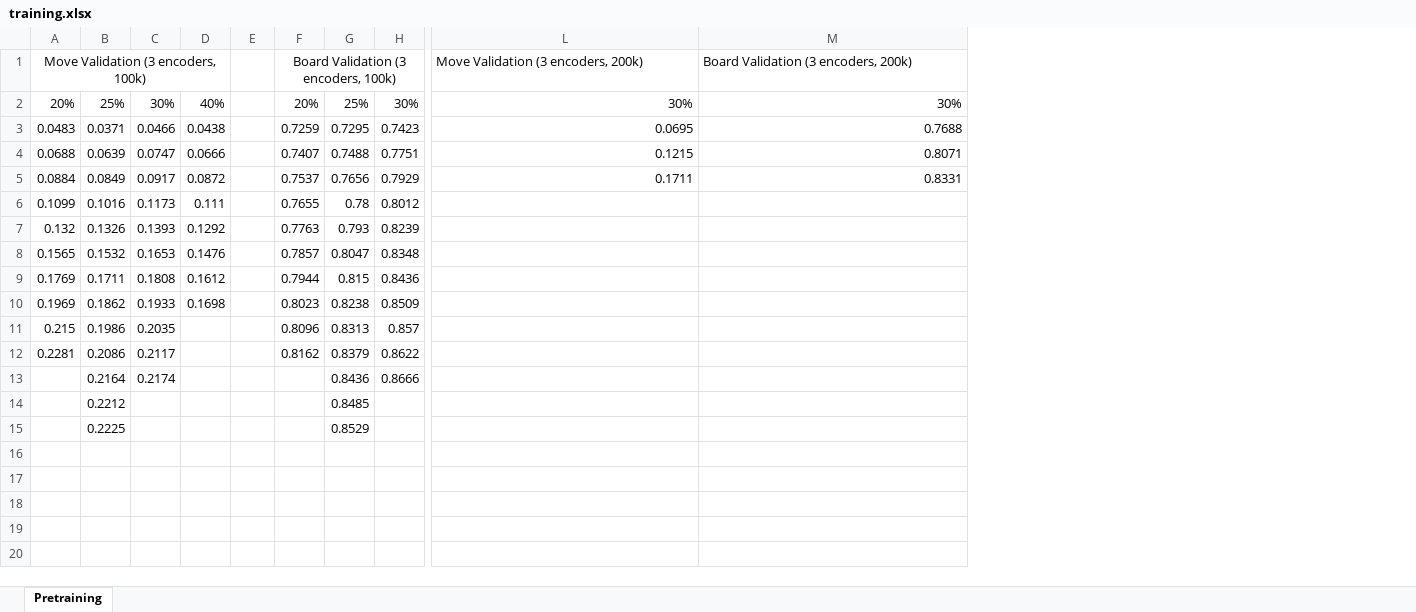
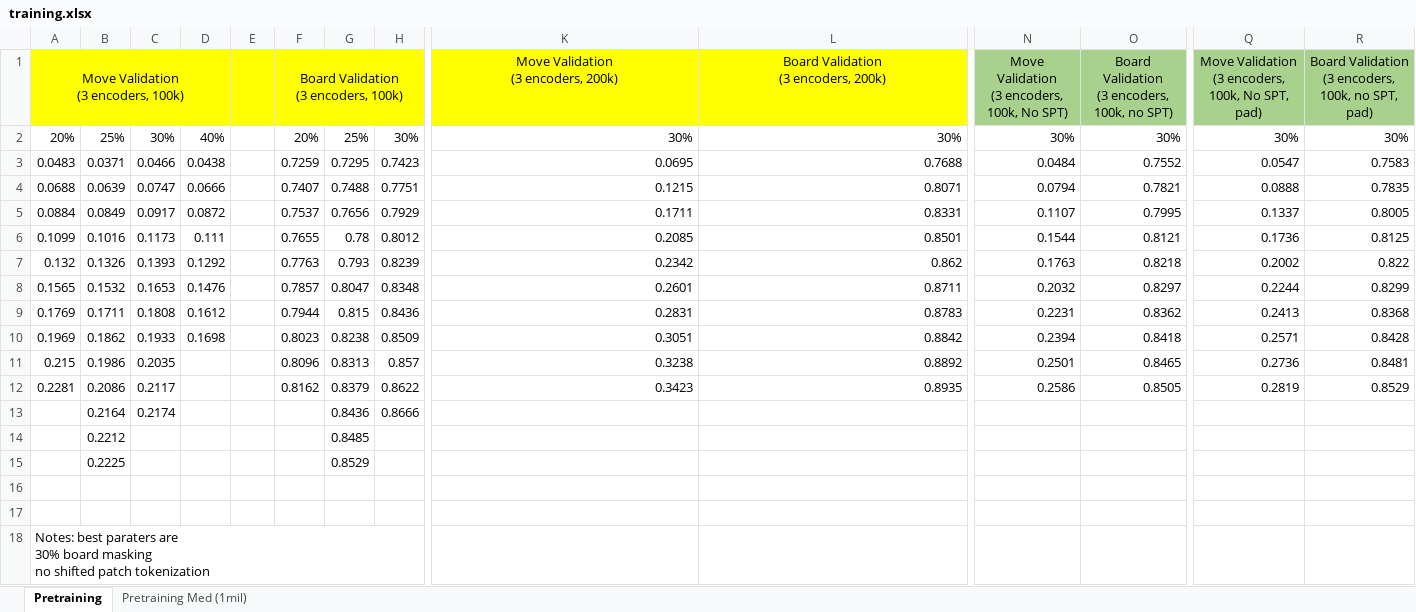
Before and after one commit to gapaza/hydra-chess, an Excel workbook: training.xlsx, sheet Pretraining, drawn as a sheet; only a part is shown, gaps mark what is left out; values as stored, in another font and other column widths than the file's, no borders; addresses are those after the commit; rows hold the shown columns only; ↵ is a line break in a cell; the diff covers the shown part only; the diff names each change by its address in the sheet, - before the commit and + after, or states it on an @@ line.

Commit message:
memory efficient implementation of masking preprocessing

```diff
--- a/training.xlsx (sheet Pretraining)
+++ b/training.xlsx (sheet Pretraining)
+sheet tab: Pretraining Med (1mil)
+column N, rows 1-12: Move Validation ↵ (3 encoders, 100k, No SPT) | 30% | 0.0484 | 0.0794 | 0.1107 | 0.1544 | 0.1763 | 0.2032 | 0.2231 | 0.2394 | 0.2501 | 0.2586
+column O, rows 1-12: Board Validation ↵ (3 encoders, 100k, no SPT) | 30% | 0.7552 | 0.7821 | 0.7995 | 0.8121 | 0.8218 | 0.8297 | 0.8362 | 0.8418 | 0.8465 | 0.8505
+column Q, rows 1-12: Move Validation ↵ (3 encoders, 100k, No SPT, pad) | 30% | 0.0547 | 0.0888 | 0.1337 | 0.1736 | 0.2002 | 0.2244 | 0.2413 | 0.2571 | 0.2736 | 0.2819
+column R, rows 1-12: Board Validation ↵ (3 encoders, 100k, no SPT, pad) | 30% | 0.7583 | 0.7835 | 0.8005 | 0.8125 | 0.822 | 0.8299 | 0.8368 | 0.8428 | 0.8481 | 0.8529
-A1: Move Validation (3 encoders, 100k)
+A1: Move Validation ↵ (3 encoders, 100k)
-A1:H1 fill: none
+A1:H1 fill: #FFFF00
-F1: Board Validation (3 encoders, 100k)
+F1: Board Validation ↵ (3 encoders, 100k)
-K1: Move Validation (3 encoders, 200k)
+K1: Move Validation ↵ (3 encoders, 200k)
@@ K1:L1 fill: none → #FFFF00, alignment: left → center @@
-L1: Board Validation (3 encoders, 200k)
+L1: Board Validation ↵ (3 encoders, 200k)
-K6: (empty)
+K6: 0.2085
-L6: (empty)
+L6: 0.8501
-K7: (empty)
+K7: 0.2342
-L7: (empty)
+L7: 0.862
-K8: (empty)
+K8: 0.2601
-L8: (empty)
+L8: 0.8711
-K9: (empty)
+K9: 0.2831
-L9: (empty)
+L9: 0.8783
-K10: (empty)
+K10: 0.3051
-L10: (empty)
+L10: 0.8842
-K11: (empty)
+K11: 0.3238
-L11: (empty)
+L11: 0.8892
-K12: (empty)
+K12: 0.3423
-L12: (empty)
+L12: 0.8935
+row 16: (empty)
+row 17: (empty)
+row 18: Notes: best paraters are ↵ 30% board masking ↵ no shifted patch tokenization
```
Also changed, not shown: 2 added columns, 1 removed column and cell formats elsewhere in this sheet, 4 other files.
